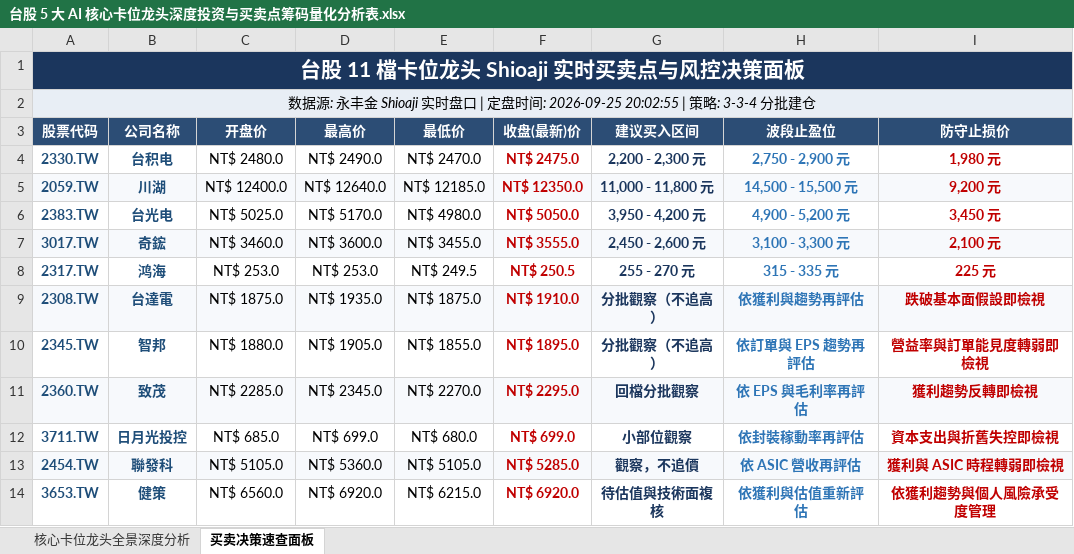
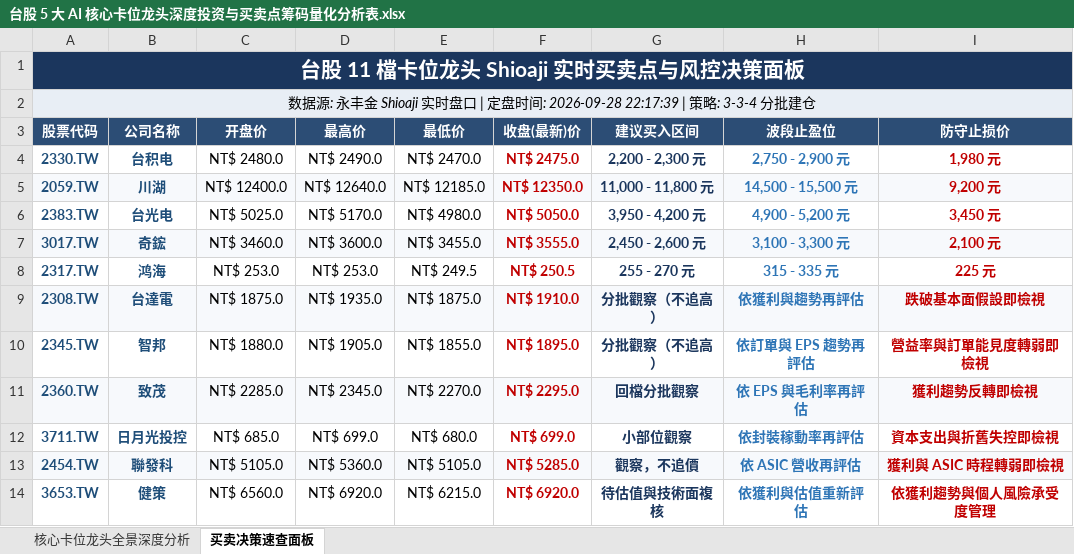
Before and after one commit to TonyTCFu/taiwan-stock-analysis, an Excel workbook: 台股 5 大 AI 核心卡位龙头深度投资与买卖点筹码量化分析表.xlsx, sheet 买卖决策速查面板, drawn as a sheet; values as stored, in another font and other column widths than the file's, no borders; the diff names each change by its address in the sheet, - before the commit and + after, or states it on an @@ line.

```diff
--- a/台股 5 大 AI 核心卡位龙头深度投资与买卖点筹码量化分析表.xlsx (sheet 买卖决策速查面板)
+++ b/台股 5 大 AI 核心卡位龙头深度投资与买卖点筹码量化分析表.xlsx (sheet 买卖决策速查面板)
-A2 (股票代码): …盘时间: 2026-09-25 20:02:55 | 策略:…
+A2 (股票代码): …盘时间: 2026-09-28 22:17:39 | 策略:…
```
Also changed, not shown: sheet 核心卡位龙头全景深度分析, 1 other file.
